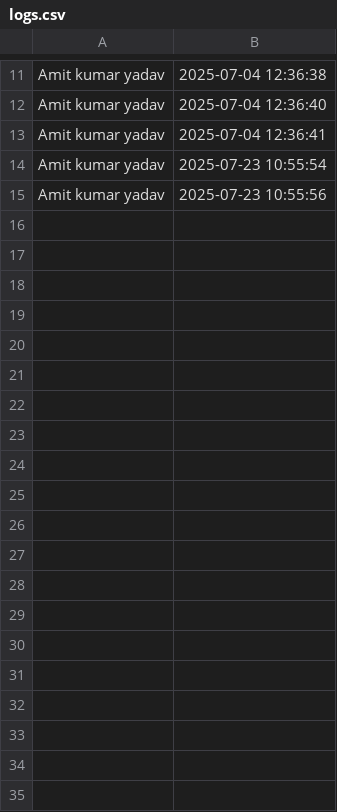
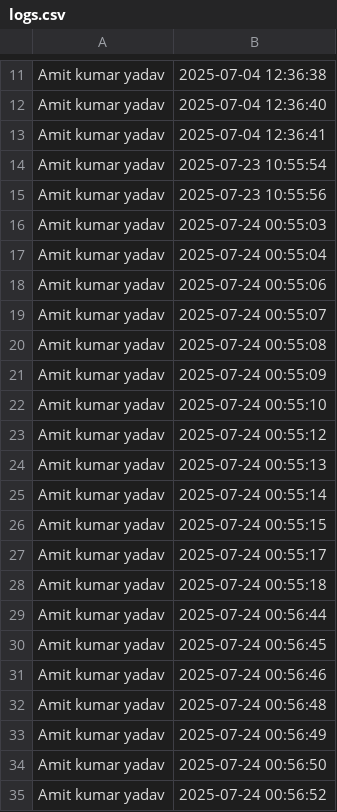
Before and after one commit to Amanyd/Trueface, a CSV file: logs.csv, drawn as a sheet; only a part is shown, gaps mark what is left out; the diff covers the shown part only.

```diff
--- a/logs.csv
+++ b/logs.csv
@@ -15 +15,21 @@ Amit kumar yadav ,2025-07-23 10:55:54
 Amit kumar yadav ,2025-07-23 10:55:56
+Amit kumar yadav ,2025-07-24 00:55:03
+Amit kumar yadav ,2025-07-24 00:55:04
+Amit kumar yadav ,2025-07-24 00:55:06
+Amit kumar yadav ,2025-07-24 00:55:07
+Amit kumar yadav ,2025-07-24 00:55:08
+Amit kumar yadav ,2025-07-24 00:55:09
+Amit kumar yadav ,2025-07-24 00:55:10
+Amit kumar yadav ,2025-07-24 00:55:12
+Amit kumar yadav ,2025-07-24 00:55:13
+Amit kumar yadav ,2025-07-24 00:55:14
+Amit kumar yadav ,2025-07-24 00:55:15
+Amit kumar yadav ,2025-07-24 00:55:17
+Amit kumar yadav ,2025-07-24 00:55:18
+Amit kumar yadav ,2025-07-24 00:56:44
+Amit kumar yadav ,2025-07-24 00:56:45
+Amit kumar yadav ,2025-07-24 00:56:46
+Amit kumar yadav ,2025-07-24 00:56:48
+Amit kumar yadav ,2025-07-24 00:56:49
+Amit kumar yadav ,2025-07-24 00:56:50
+Amit kumar yadav ,2025-07-24 00:56:52
```
Also changed, not shown: 56 added rows elsewhere in this file, 1 other file.
